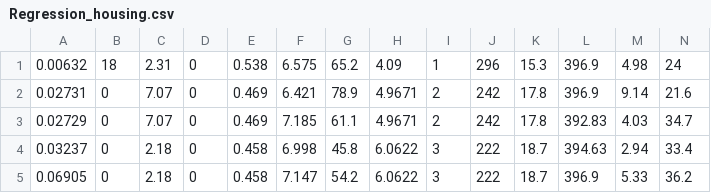
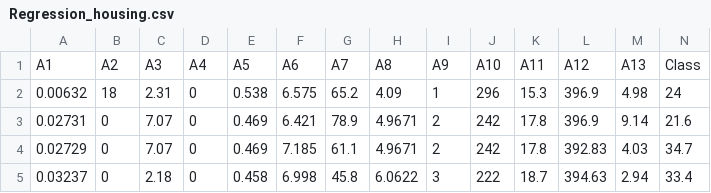
Before and after one commit to vivekaxl/ScratchPad, a CSV file: Generate_ECL_Code/RegressionData/Regression_housing.csv, drawn as a sheet; only a part is shown; the shorter side is filled out with more unchanged rows.

```diff
--- a/Generate_ECL_Code/RegressionData/Regression_housing.csv
+++ b/Generate_ECL_Code/RegressionData/Regression_housing.csv
@@ -1 +1,2 @@
+A1,A2,A3,A4,A5,A6,A7,A8,A9,A10,A11,A12,A13,Class
 0.00632,18,2.31,0,0.538,6.575,65.2,4.09,1,296,15.3,396.9,4.98,24
```
Also changed, not shown: 34 other files.
